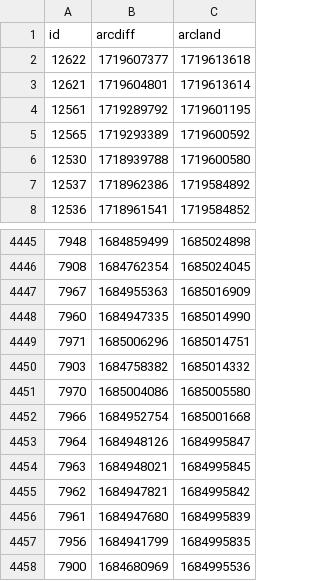
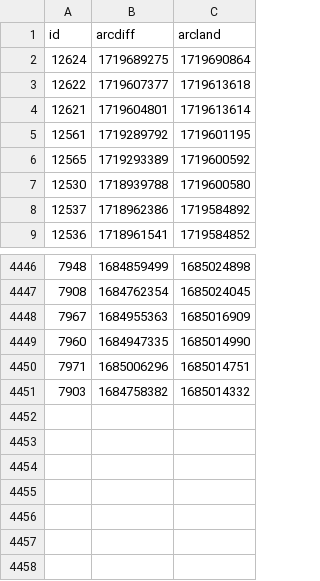
Before and after one commit to atulsmadhugiri/comm-review-velocity, a CSV file: table.csv, drawn as a sheet; only a part is shown, gaps mark what is left out.

```diff
--- a/table.csv
+++ b/table.csv
@@ -1,2 +1,3 @@
 id,arcdiff,arcland
+12624,1719689275,1719690864
 12622,1719607377,1719613618
@@ -4450,9 +4451 @@ id,arcdiff,arcland
 7903,1684758382,1685014332
-7970,1685004086,1685005580
-7966,1684952754,1685001668
-7964,1684948126,1684995847
-7963,1684948021,1684995845
-7962,1684947821,1684995842
-7961,1684947680,1684995839
-7956,1684941799,1684995835
-7900,1684680969,1684995536
```
Also changed, not shown: 1 other file.
